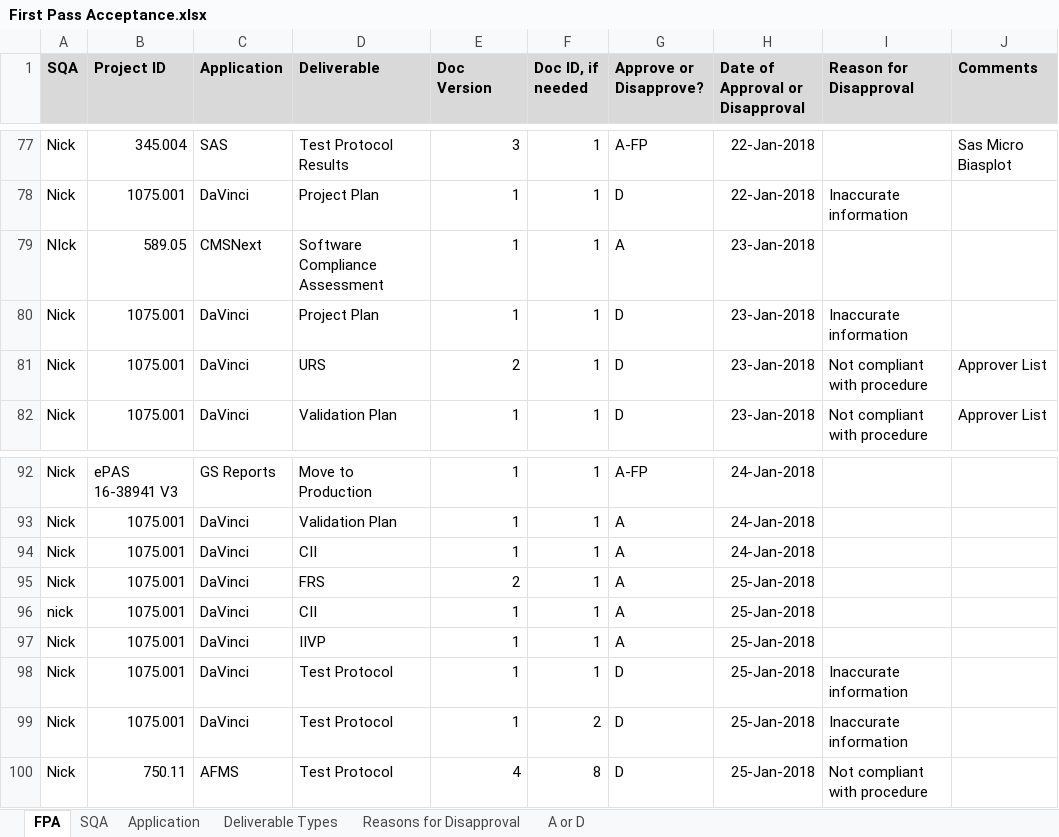
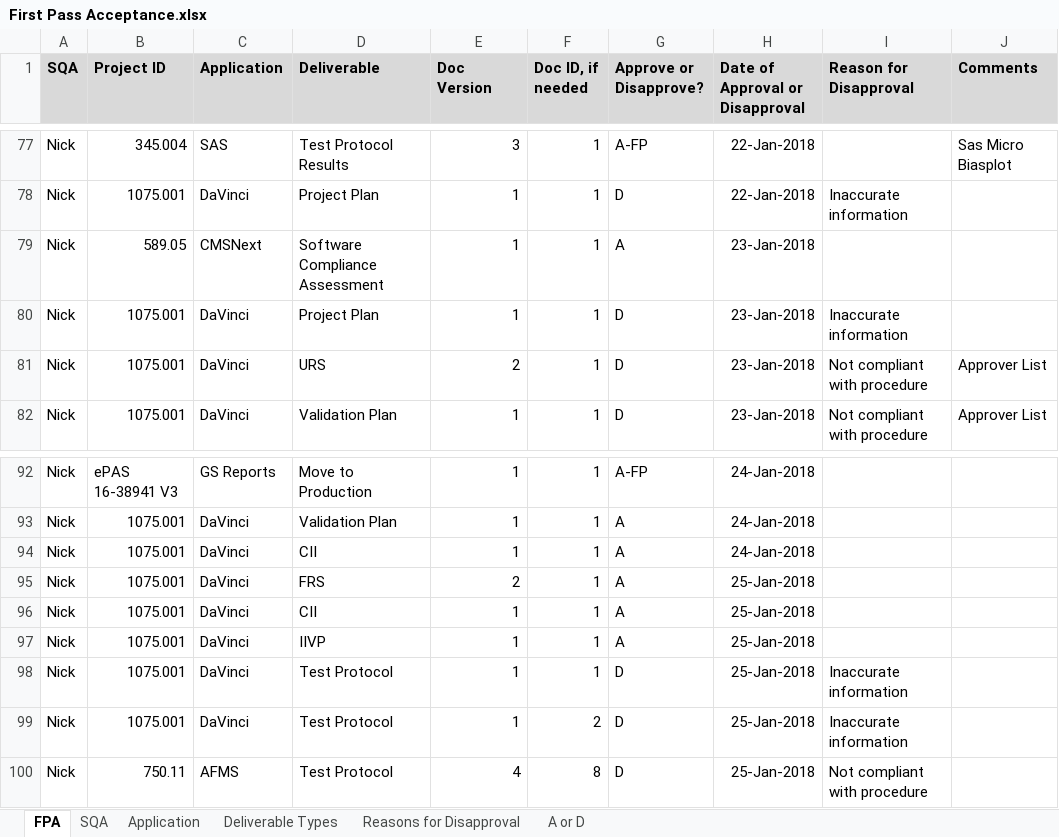
Before and after one commit to ab9sq/firstPassAcceptance, an Excel workbook: data/First Pass Acceptance.xlsx, sheet FPA, drawn as a sheet; only a part is shown, gaps mark what is left out; values as stored, in another font and other column widths than the file's, no borders; the diff names each change by its address in the sheet, - before the commit and + after, or states it on an @@ line.

Commit message:
fixes to data git push

```diff
--- a/data/First Pass Acceptance.xlsx (sheet FPA)
+++ b/data/First Pass Acceptance.xlsx (sheet FPA)
-A79 (SQA): NIck
+A79 (SQA): Nick
-A96 (SQA): nick
+A96 (SQA): Nick
```
Also changed, not shown: 1 other file.
